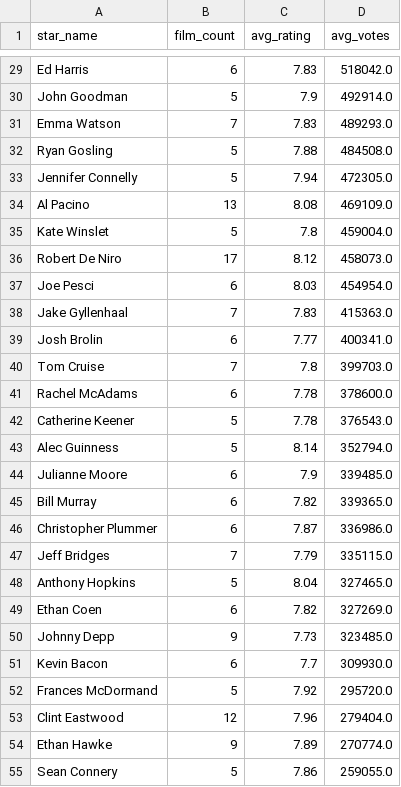
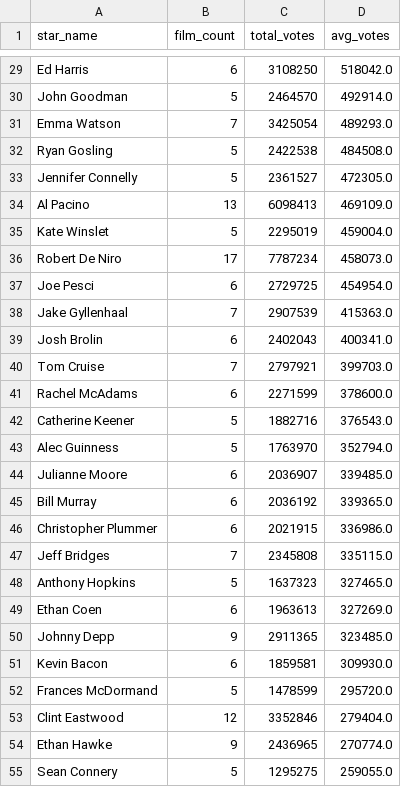
Before and after one commit to Shoun-Palarpwar/imdb_top1000_project, a CSV file: exports/votes_by_star.csv, drawn as a sheet; only a part is shown, gaps mark what is left out; the diff covers the shown part only; the diff names each change by its address in the sheet, - before the commit and + after, or states it on an @@ line.

```diff
--- a/exports/votes_by_star.csv
+++ b/exports/votes_by_star.csv
-C1: avg_rating
+C1: total_votes
-C29 (total_votes): 7.83
+C29 (total_votes): 3108250
-C30 (total_votes): 7.9
+C30 (total_votes): 2464570
-C31 (total_votes): 7.83
+C31 (total_votes): 3425054
-C32 (total_votes): 7.88
+C32 (total_votes): 2422538
-C33 (total_votes): 7.94
+C33 (total_votes): 2361527
-C34 (total_votes): 8.08
+C34 (total_votes): 6098413
-C35 (total_votes): 7.8
+C35 (total_votes): 2295019
-C36 (total_votes): 8.12
+C36 (total_votes): 7787234
-C37 (total_votes): 8.03
+C37 (total_votes): 2729725
-C38 (total_votes): 7.83
+C38 (total_votes): 2907539
-C39 (total_votes): 7.77
+C39 (total_votes): 2402043
-C40 (total_votes): 7.8
+C40 (total_votes): 2797921
-C41 (total_votes): 7.78
+C41 (total_votes): 2271599
-C42 (total_votes): 7.78
+C42 (total_votes): 1882716
-C43 (total_votes): 8.14
+C43 (total_votes): 1763970
-C44 (total_votes): 7.9
+C44 (total_votes): 2036907
-C45 (total_votes): 7.82
+C45 (total_votes): 2036192
-C46 (total_votes): 7.87
+C46 (total_votes): 2021915
-C47 (total_votes): 7.79
+C47 (total_votes): 2345808
-C48 (total_votes): 8.04
+C48 (total_votes): 1637323
-C49 (total_votes): 7.82
+C49 (total_votes): 1963613
-C50 (total_votes): 7.73
+C50 (total_votes): 2911365
-C51 (total_votes): 7.7
+C51 (total_votes): 1859581
-C52 (total_votes): 7.92
+C52 (total_votes): 1478599
-C53 (total_votes): 7.96
+C53 (total_votes): 3352846
-C54 (total_votes): 7.89
+C54 (total_votes): 2436965
-C55 (total_votes): 7.86
+C55 (total_votes): 1295275
```
Also changed, not shown: 52 edited cells elsewhere in this file, exports/actor_pairs_by_gross.csv, exports/actor_pairs_by_rating.csv, 19 other files.
